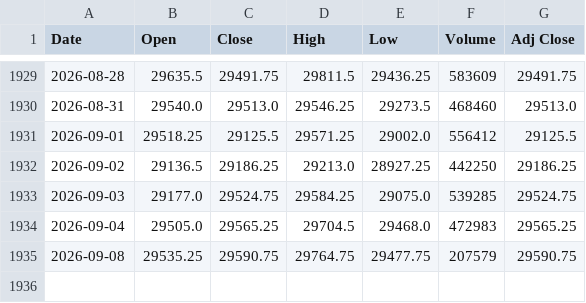
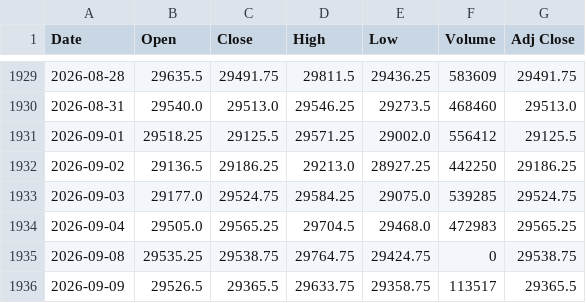
Before and after one commit to Chief-rich/nasdaq100-data, a CSV file: data/nq_daily/history.csv, drawn as a sheet; only a part is shown, gaps mark what is left out.

```diff
--- a/data/nq_daily/history.csv
+++ b/data/nq_daily/history.csv
@@ -1934,2 +1934,3 @@ Date,Open,Close,High,Low,Volume,Adj Close
 2026-09-04,29505.0,29565.25,29704.5,29468.0,472983,29565.25
-2026-09-08,29535.25,29590.75,29764.75,29477.75,207579,29590.75
+2026-09-08,29535.25,29538.75,29764.75,29424.75,0,29538.75
+2026-09-09,29526.5,29365.5,29633.75,29358.75,113517,29365.5
```
Also changed, not shown: data/ndx_daily/history.csv, 15 other files.
